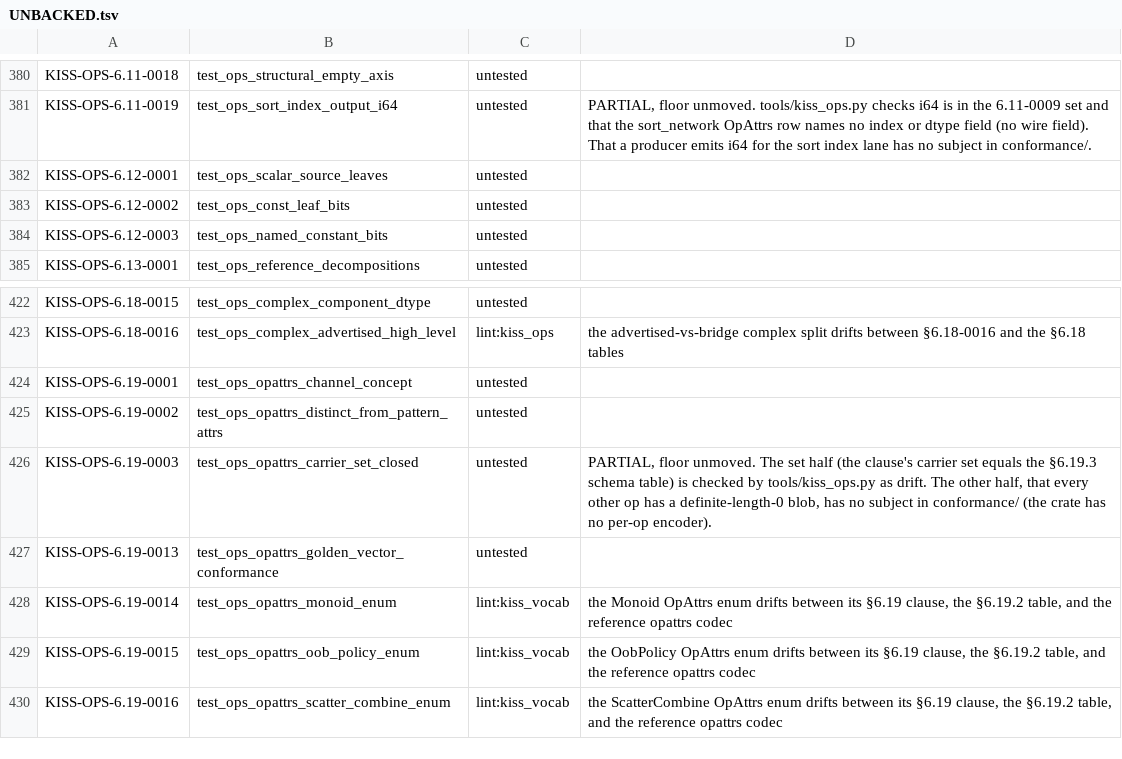
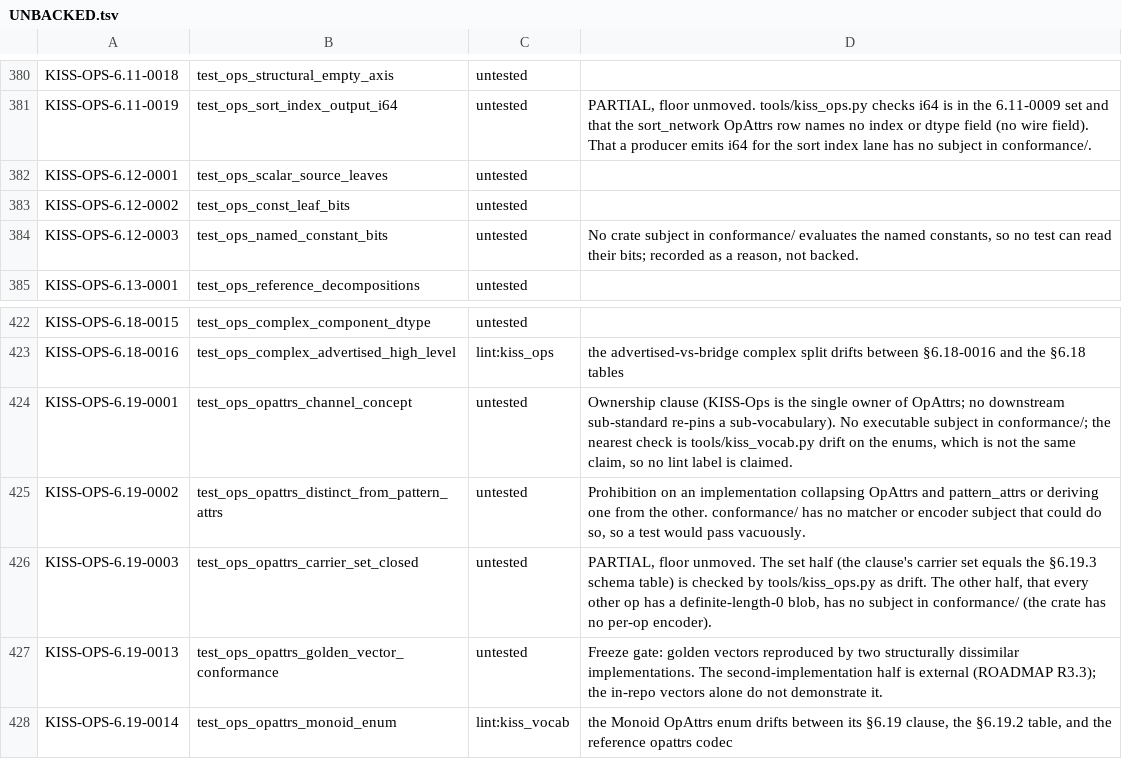
Before and after one commit to ThinkersJournal/KISS, a TSV file: conformance/UNBACKED.tsv, drawn as a sheet; only a part is shown, gaps mark what is left out; the shorter side is filled out with more unchanged rows.

```diff
--- a/conformance/UNBACKED.tsv
+++ b/conformance/UNBACKED.tsv
@@ -383,3 +383,3 @@ KISS-OPS-6.12-0001	test_ops_scalar_source_leaves	untested
 KISS-OPS-6.12-0002	test_ops_const_leaf_bits	untested	
-KISS-OPS-6.12-0003	test_ops_named_constant_bits	untested	
+KISS-OPS-6.12-0003	test_ops_named_constant_bits	untested	No crate subject in conformance/ evaluates the named constants, so no test can read their bits; recorded as a reason, not backed.
 KISS-OPS-6.13-0001	test_ops_reference_decompositions	untested	
@@ -423,6 +423,6 @@ KISS-OPS-6.18-0015	test_ops_complex_component_dtype	untested
 KISS-OPS-6.18-0016	test_ops_complex_advertised_high_level	lint:kiss_ops	the advertised-vs-bridge complex split drifts between §6.18-0016 and the §6.18 tables
-KISS-OPS-6.19-0001	test_ops_opattrs_channel_concept	untested	
-KISS-OPS-6.19-0002	test_ops_opattrs_distinct_from_pattern_attrs	untested	
+KISS-OPS-6.19-0001	test_ops_opattrs_channel_concept	untested	Ownership clause (KISS-Ops is the single owner of OpAttrs; no downstream sub-standard re-pins a sub-vocabulary). No executable subject in conformance/; the nearest check is tools/kiss_vocab.py drift on the enums, which is not the same claim, so no lint label is claimed.
+KISS-OPS-6.19-0002	test_ops_opattrs_distinct_from_pattern_attrs	untested	Prohibition on an implementation collapsing OpAttrs and pattern_attrs or deriving one from the other. conformance/ has no matcher or encoder subject that could do so, so a test would pass vacuously.
 KISS-OPS-6.19-0003	test_ops_opattrs_carrier_set_closed	untested	PARTIAL, floor unmoved. The set half (the clause's carrier set equals the §6.19.3 schema table) is checked by tools/kiss_ops.py as drift. The other half, that every other op has a definite-length-0 blob, has no subject in conformance/ (the crate has no per-op encoder).
-KISS-OPS-6.19-0013	test_ops_opattrs_golden_vector_conformance	untested	
+KISS-OPS-6.19-0013	test_ops_opattrs_golden_vector_conformance	untested	Freeze gate: golden vectors reproduced by two structurally dissimilar implementations. The second-implementation half is external (ROADMAP R3.3); the in-repo vectors alone do not demonstrate it.
 KISS-OPS-6.19-0014	test_ops_opattrs_monoid_enum	lint:kiss_vocab	the Monoid OpAttrs enum drifts between its §6.19 clause, the §6.19.2 table, and the reference opattrs codec
```
Also changed, not shown: 3 other files.
